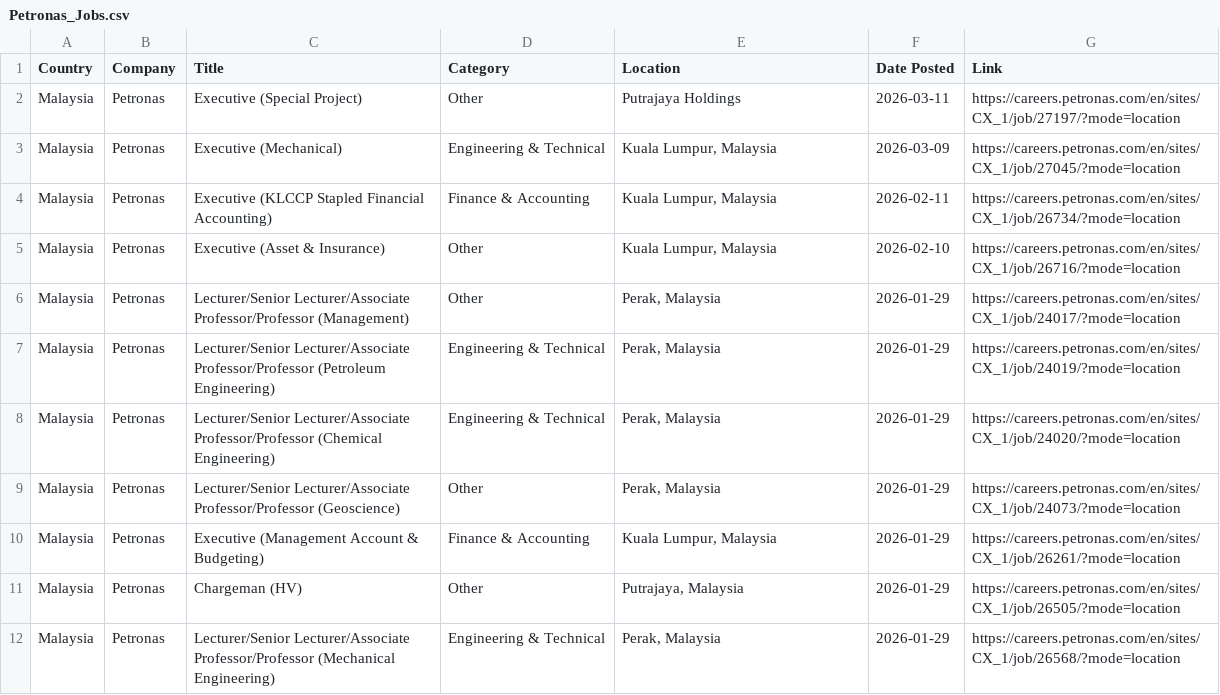
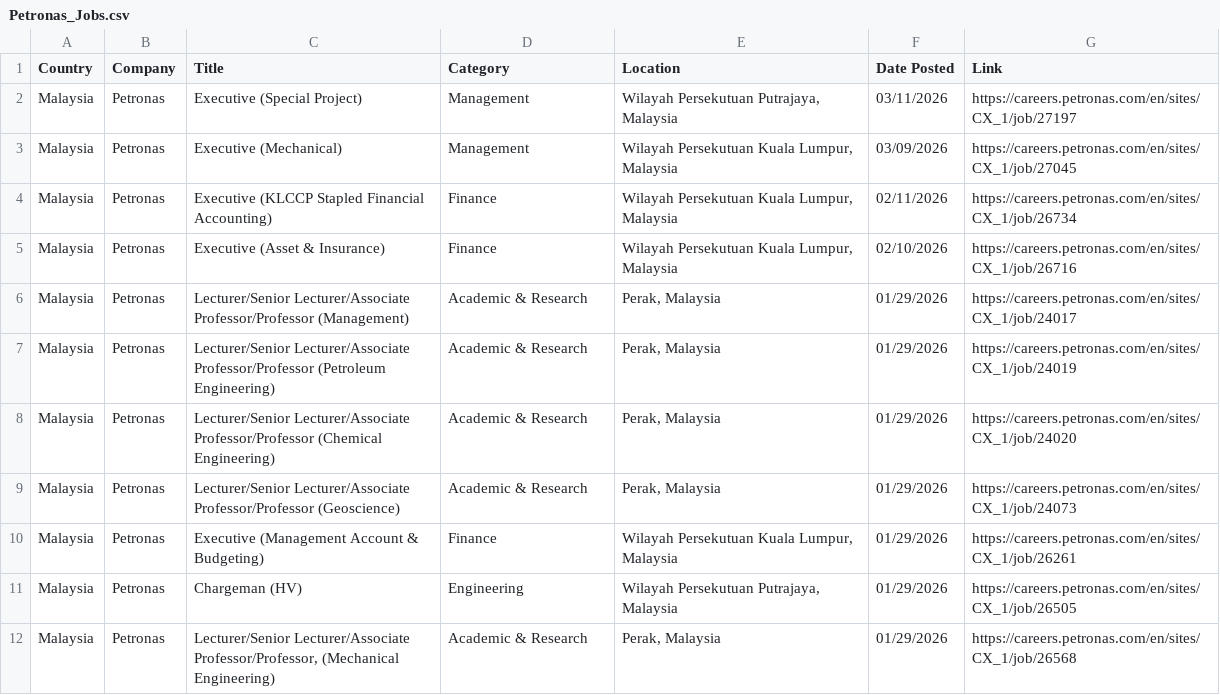
Before and after one commit to illeh69/KerjaAI-oil-gas-me, a CSV file: Petronas_Jobs.csv, drawn as a sheet; only a part is shown; the diff covers the shown part only.

```diff
--- a/Petronas_Jobs.csv
+++ b/Petronas_Jobs.csv
@@ -1,12 +1,12 @@
 "Country","Company","Title","Category","Location","Date Posted","Link"
-"Malaysia","Petronas","Executive (Special Project)","Other","Putrajaya Holdings","2026-03-11","https://careers.petronas.com/en/sites/CX_1/job/27197/?mode=location"
-"Malaysia","Petronas","Executive (Mechanical)","Engineering & Technical","Kuala Lumpur, Malaysia","2026-03-09","https://careers.petronas.com/en/sites/CX_1/job/27045/?mode=location"
-"Malaysia","Petronas","Executive (KLCCP Stapled Financial Accounting)","Finance & Accounting","Kuala Lumpur, Malaysia","2026-02-11","https://careers.petronas.com/en/sites/CX_1/job/26734/?mode=location"
-"Malaysia","Petronas","Executive (Asset & Insurance)","Other","Kuala Lumpur, Malaysia","2026-02-10","https://careers.petronas.com/en/sites/CX_1/job/26716/?mode=location"
-"Malaysia","Petronas","Lecturer/Senior Lecturer/Associate Professor/Professor (Management)","Other","Perak, Malaysia","2026-01-29","https://careers.petronas.com/en/sites/CX_1/job/24017/?mode=location"
-"Malaysia","Petronas","Lecturer/Senior Lecturer/Associate Professor/Professor (Petroleum Engineering)","Engineering & Technical","Perak, Malaysia","2026-01-29","https://careers.petronas.com/en/sites/CX_1/job/24019/?mode=location"
-"Malaysia","Petronas","Lecturer/Senior Lecturer/Associate Professor/Professor (Chemical Engineering)","Engineering & Technical","Perak, Malaysia","2026-01-29","https://careers.petronas.com/en/sites/CX_1/job/24020/?mode=location"
-"Malaysia","Petronas","Lecturer/Senior Lecturer/Associate Professor/Professor (Geoscience)","Other","Perak, Malaysia","2026-01-29","https://careers.petronas.com/en/sites/CX_1/job/24073/?mode=location"
-"Malaysia","Petronas","Executive (Management Account & Budgeting)","Finance & Accounting","Kuala Lumpur, Malaysia","2026-01-29","https://careers.petronas.com/en/sites/CX_1/job/26261/?mode=location"
-"Malaysia","Petronas","Chargeman (HV)","Other","Putrajaya, Malaysia","2026-01-29","https://careers.petronas.com/en/sites/CX_1/job/26505/?mode=location"
-"Malaysia","Petronas","Lecturer/Senior Lecturer/Associate Professor/Professor (Mechanical Engineering)","Engineering & Technical","Perak, Malaysia","2026-01-29","https://careers.petronas.com/en/sites/CX_1/job/26568/?mode=location"
+"Malaysia","Petronas","Executive (Special Project)","Management","Wilayah Persekutuan Putrajaya, Malaysia","03/11/2026","https://careers.petronas.com/en/sites/CX_1/job/27197"
+"Malaysia","Petronas","Executive (Mechanical)","Management","Wilayah Persekutuan Kuala Lumpur, Malaysia","03/09/2026","https://careers.petronas.com/en/sites/CX_1/job/27045"
+"Malaysia","Petronas","Executive (KLCCP Stapled Financial Accounting)","Finance","Wilayah Persekutuan Kuala Lumpur, Malaysia","02/11/2026","https://careers.petronas.com/en/sites/CX_1/job/26734"
+"Malaysia","Petronas","Executive (Asset & Insurance)","Finance","Wilayah Persekutuan Kuala Lumpur, Malaysia","02/10/2026","https://careers.petronas.com/en/sites/CX_1/job/26716"
+"Malaysia","Petronas","Lecturer/Senior Lecturer/Associate Professor/Professor (Management)","Academic & Research","Perak, Malaysia","01/29/2026","https://careers.petronas.com/en/sites/CX_1/job/24017"
+"Malaysia","Petronas","Lecturer/Senior Lecturer/Associate Professor/Professor (Petroleum Engineering)","Academic & Research","Perak, Malaysia","01/29/2026","https://careers.petronas.com/en/sites/CX_1/job/24019"
+"Malaysia","Petronas","Lecturer/Senior Lecturer/Associate Professor/Professor (Chemical Engineering)","Academic & Research","Perak, Malaysia","01/29/2026","https://careers.petronas.com/en/sites/CX_1/job/24020"
+"Malaysia","Petronas","Lecturer/Senior Lecturer/Associate Professor/Professor (Geoscience)","Academic & Research","Perak, Malaysia","01/29/2026","https://careers.petronas.com/en/sites/CX_1/job/24073"
+"Malaysia","Petronas","Executive (Management Account & Budgeting)","Finance","Wilayah Persekutuan Kuala Lumpur, Malaysia","01/29/2026","https://careers.petronas.com/en/sites/CX_1/job/26261"
+"Malaysia","Petronas","Chargeman (HV)","Engineering","Wilayah Persekutuan Putrajaya, Malaysia","01/29/2026","https://careers.petronas.com/en/sites/CX_1/job/26505"
+"Malaysia","Petronas","Lecturer/Senior Lecturer/Associate Professor/Professor, (Mechanical Engineering)","Academic & Research","Perak, Malaysia","01/29/2026","https://careers.petronas.com/en/sites/CX_1/job/26568"
```
Also changed, not shown: 3 removed rows and 49 edited cells elsewhere in this file, ADNOC_Jobs.csv, ConocoPhillips_Jobs.csv, 9 other files.
